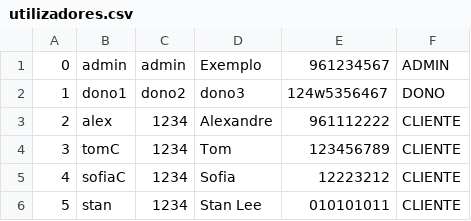
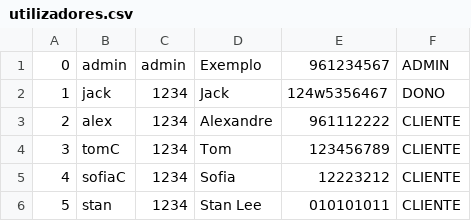
Before and after one commit to awlaska/trabalhopratico_prog2, a CSV file: src/Ficheiros/utilizadores.csv, drawn as a sheet.

```diff
--- a/src/Ficheiros/utilizadores.csv
+++ b/src/Ficheiros/utilizadores.csv
@@ -1,3 +1,3 @@
 0;admin;admin;Exemplo;961234567;ADMIN
-1;dono1;dono2;dono3;124w5356467;DONO
+1;jack;1234;Jack;124w5356467;DONO
 2;alex;1234;Alexandre;961112222;CLIENTE
```
Also changed, not shown: out/production/trabalhopratico/Ficheiros/utilizadores.csv, out/production/trabalhopratico/Ficheiros/veiculos.csv, 22 other files.
